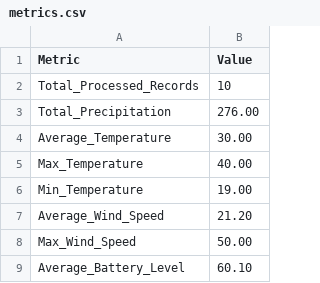
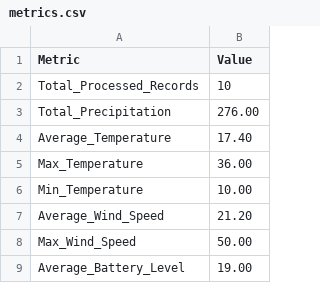
Before and after one commit to Anddy-Prendas-Matarrita/ParadigmasProyecto1_AAM, a CSV file: data/middle/metrics.csv, drawn as a sheet.

```diff
--- a/data/middle/metrics.csv
+++ b/data/middle/metrics.csv
@@ -3,7 +3,7 @@ Total_Processed_Records,10
 Total_Precipitation,276.00
-Average_Temperature,30.00
-Max_Temperature,40.00
-Min_Temperature,19.00
+Average_Temperature,17.40
+Max_Temperature,36.00
+Min_Temperature,10.00
 Average_Wind_Speed,21.20
 Max_Wind_Speed,50.00
-Average_Battery_Level,60.10
+Average_Battery_Level,19.00
```
Also changed, not shown: data/middle/norm_data.csv, 7 other files.
